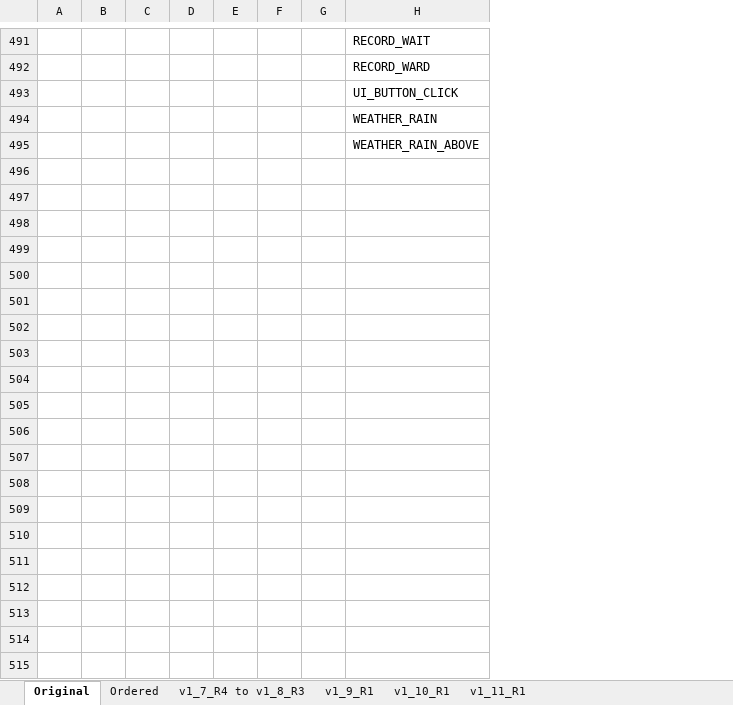
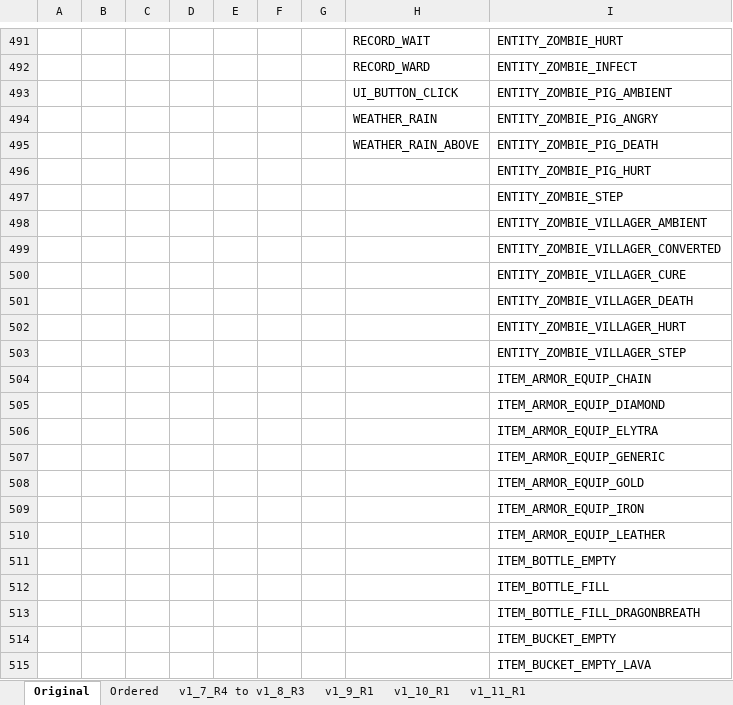
Before and after one commit to HexoCraftApi/Sounds, an Excel workbook: doc/Sounds.xlsx, sheet Original, drawn as a sheet; only a part is shown, gaps mark what is left out; values as stored, in another font and other column widths than the file's, no borders; the diff covers the shown part only; the diff names each change by its address in the sheet, - before the commit and + after, or states it on an @@ line.

```diff
--- a/doc/Sounds.xlsx (sheet Original)
+++ b/doc/Sounds.xlsx (sheet Original)
+column I, rows 491-495: ENTITY_ZOMBIE_HURT | ENTITY_ZOMBIE_INFECT | ENTITY_ZOMBIE_PIG_AMBIENT | ENTITY_ZOMBIE_PIG_ANGRY | ENTITY_ZOMBIE_PIG_DEATH
+row 496:  |  |  |  |  |  |  |  | ENTITY_ZOMBIE_PIG_HURT
+row 497:  |  |  |  |  |  |  |  | ENTITY_ZOMBIE_STEP
+row 498:  |  |  |  |  |  |  |  | ENTITY_ZOMBIE_VILLAGER_AMBIENT
+row 499:  |  |  |  |  |  |  |  | ENTITY_ZOMBIE_VILLAGER_CONVERTED
+row 500:  |  |  |  |  |  |  |  | ENTITY_ZOMBIE_VILLAGER_CURE
+row 501:  |  |  |  |  |  |  |  | ENTITY_ZOMBIE_VILLAGER_DEATH
+row 502:  |  |  |  |  |  |  |  | ENTITY_ZOMBIE_VILLAGER_HURT
+row 503:  |  |  |  |  |  |  |  | ENTITY_ZOMBIE_VILLAGER_STEP
+row 504:  |  |  |  |  |  |  |  | ITEM_ARMOR_EQUIP_CHAIN
+row 505:  |  |  |  |  |  |  |  | ITEM_ARMOR_EQUIP_DIAMOND
+row 506:  |  |  |  |  |  |  |  | ITEM_ARMOR_EQUIP_ELYTRA
+row 507:  |  |  |  |  |  |  |  | ITEM_ARMOR_EQUIP_GENERIC
+row 508:  |  |  |  |  |  |  |  | ITEM_ARMOR_EQUIP_GOLD
+row 509:  |  |  |  |  |  |  |  | ITEM_ARMOR_EQUIP_IRON
+row 510:  |  |  |  |  |  |  |  | ITEM_ARMOR_EQUIP_LEATHER
+row 511:  |  |  |  |  |  |  |  | ITEM_BOTTLE_EMPTY
+row 512:  |  |  |  |  |  |  |  | ITEM_BOTTLE_FILL
+row 513:  |  |  |  |  |  |  |  | ITEM_BOTTLE_FILL_DRAGONBREATH
+row 514:  |  |  |  |  |  |  |  | ITEM_BUCKET_EMPTY
+row 515:  |  |  |  |  |  |  |  | ITEM_BUCKET_EMPTY_LAVA
```
Also changed, not shown: 33 added rows elsewhere in this sheet, sheet Ordered, 1 other file.
